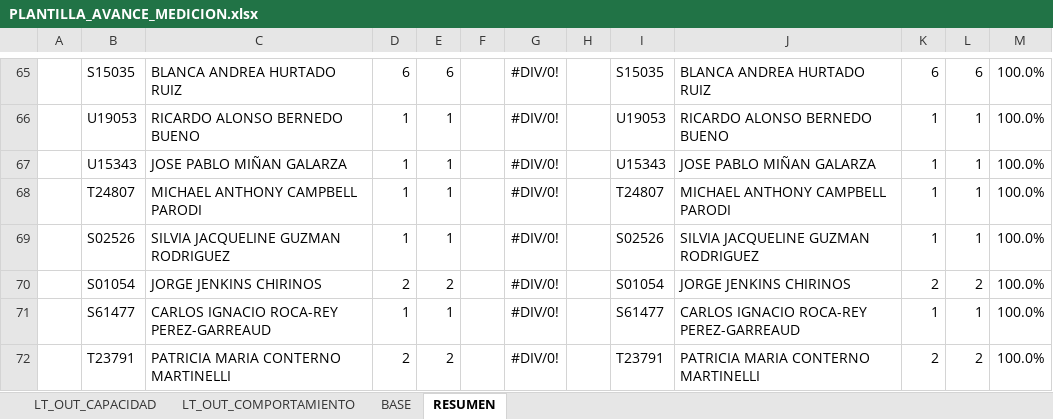
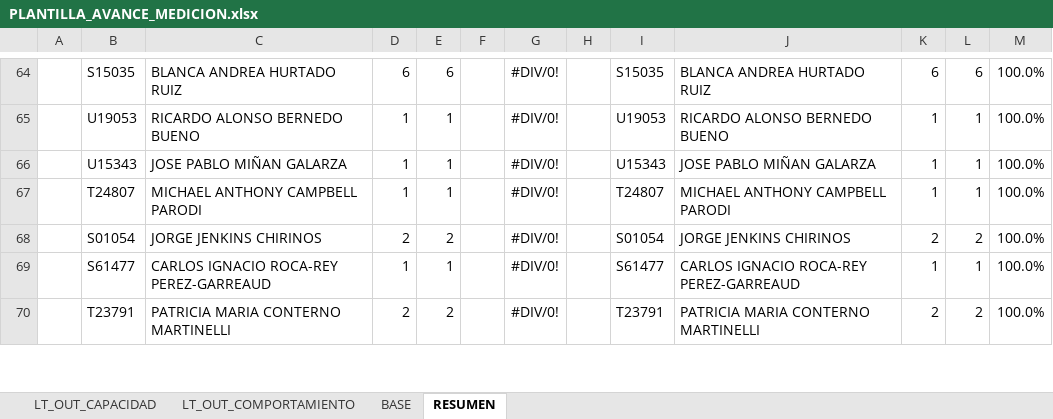
Before and after one commit to richard-usmp/Actualizar_formatos_priorizacion, an Excel workbook: Excel_Entrada/PLANTILLA_AVANCE_MEDICION.xlsx, sheet RESUMEN, drawn as a sheet; only a part is shown, gaps mark what is left out; values as stored, in another font and other column widths than the file's, no borders; conditional formats not drawn; removed rows and columns are numbered as before the commit, all else as after; the diff covers the shown part only; the diff names each change by its address in the sheet, - before the commit and + after, or states it on an @@ line.

```diff
--- a/Excel_Entrada/PLANTILLA_AVANCE_MEDICION.xlsx (sheet RESUMEN)
+++ b/Excel_Entrada/PLANTILLA_AVANCE_MEDICION.xlsx (sheet RESUMEN)
-row 69:  | S02526 | SILVIA JACQUELINE GUZMAN RODRIGUEZ | 1 | 1 |  | #DIV/0! |  | S02526 | SILVIA JACQUELINE GUZMAN RODRIGUEZ | 1 | 1 | 100.0%
```
Also changed, not shown: 1 added row, 2 removed rows, 18 edited cells and cell formats elsewhere in this sheet, formulas that keep their value, Excel_Entrada/PRUEBA_PLANTILLA_PRIORIZACIÓN.xlsx, 4 other files.
